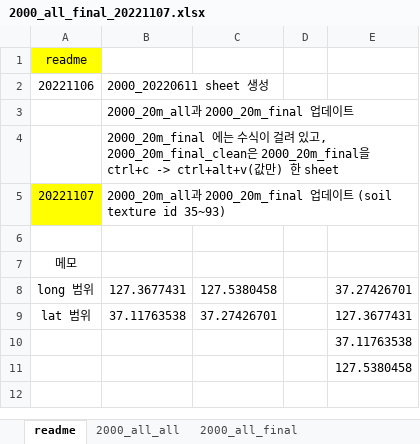
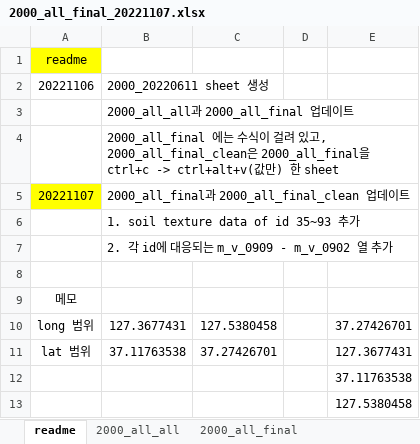
Before and after one commit to P-uyoung/X-Corps_Soil-detection, an Excel workbook: dataset-Icheon&CHL/2000_all_final_20221107.xlsx, sheet readme, drawn as a sheet; values as stored, in another font and other column widths than the file's, no borders; the diff names each change by its address in the sheet, - before the commit and + after, or states it on an @@ line.

Commit message:
dataset update
updated Soil Moisture data(added column named 'm_v_0909 - m_v_0902') from Sentinel1 picture data('Sentinel1_Moisture.xlsx')

Final files now have a new column named 'Moisture' from 'm_v_0909 - m_v_0902'.

```diff
--- a/dataset-Icheon&CHL/2000_all_final_20221107.xlsx (sheet readme)
+++ b/dataset-Icheon&CHL/2000_all_final_20221107.xlsx (sheet readme)
-B3: 2000_20m_all과 2000_20m_final 업데이트
+B3: 2000_all_all과 2000_all_final 업데이트
-B4: 2000_20m_final 에는 수식이 걸려 있고, 2000_20m_final_clean은 2000_20m_final을…
+B4: 2000_all_final 에는 수식이 걸려 있고, 2000_all_final_clean은 2000_all_final을…
-B5: 2000_20m_all과 2000_20m_final 업데이트 (soil texture id 35~93)
+B5: 2000_all_final과 2000_all_final_clean 업데이트
+row 6:  | 1. soil texture data of id 35~93 추가
+row 7:  | 2. 각 id에 대응되는 m_v_0909 - m_v_0902 열 추가
```
Also changed, not shown: sheet 2000_all_final, other sheet tabs, formulas that keep their value, dataset-Icheon&CHL/2000_20m_final_20221107.xlsx, 1 other file.
